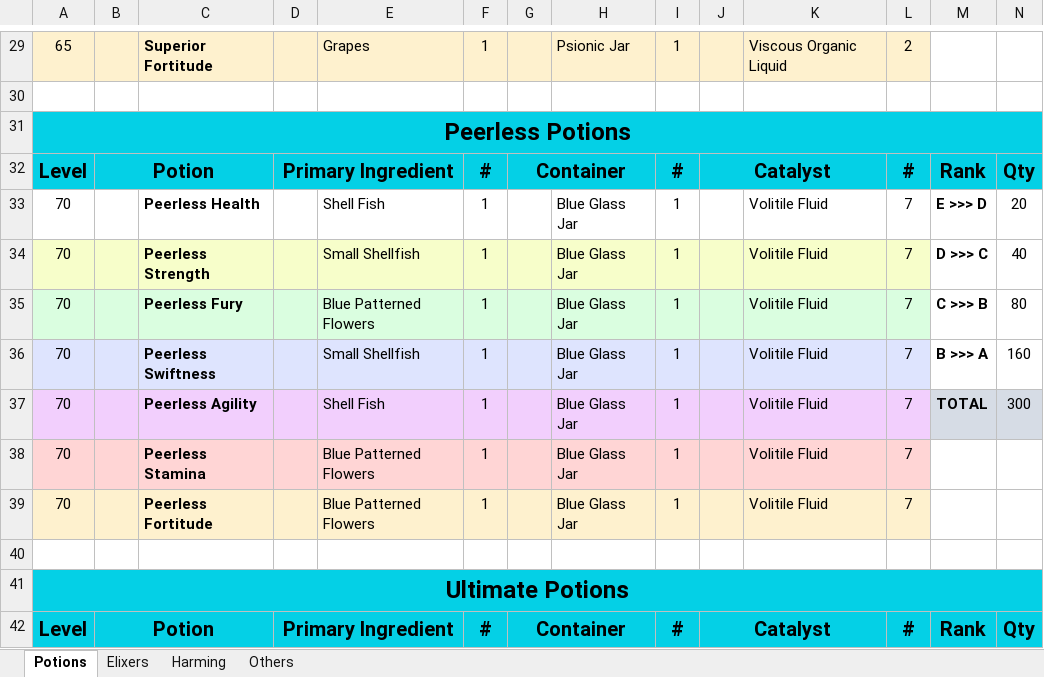
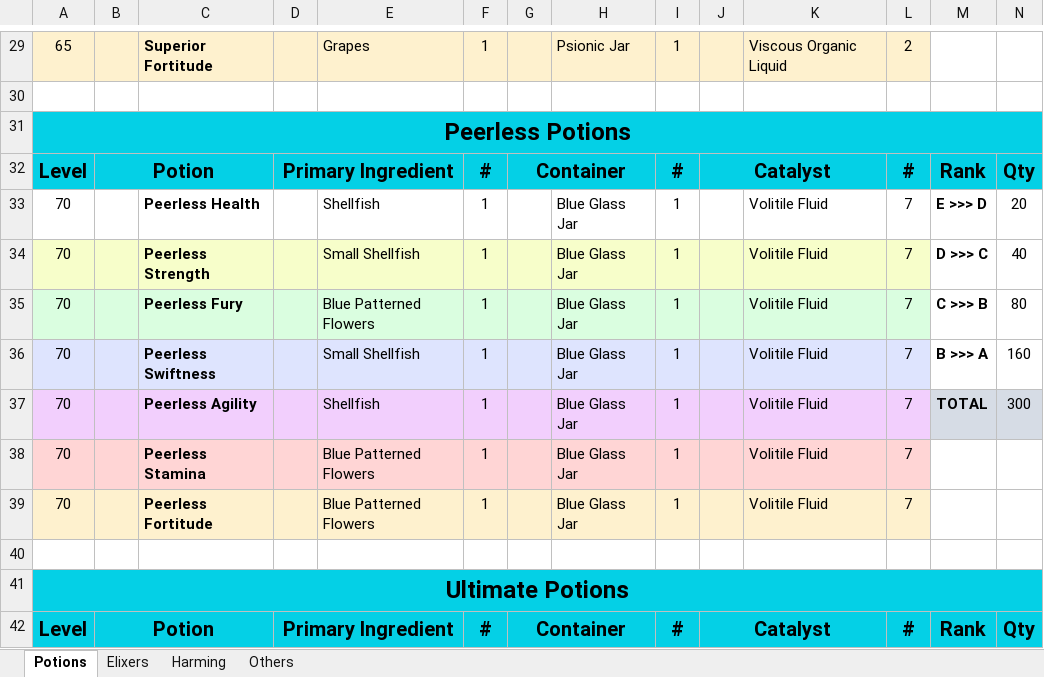
Before and after one commit to LRiceBall/AK-Guides, an Excel workbook: AK Alchemy.xlsx, sheet Potions, drawn as a sheet; only a part is shown, gaps mark what is left out; values as stored, in another font and other column widths than the file's, no borders; charts and pictures not drawn; the diff names each change by its address in the sheet, - before the commit and + after, or states it on an @@ line.

```diff
--- a/AK Alchemy.xlsx (sheet Potions)
+++ b/AK Alchemy.xlsx (sheet Potions)
-E33: Shell Fish
+E33: Shellfish
-E37: Shell Fish
+E37: Shellfish
```
Also changed, not shown: sheet Harming, sheet Others, charts or pictures, AK Eido Wishes.xlsx.
